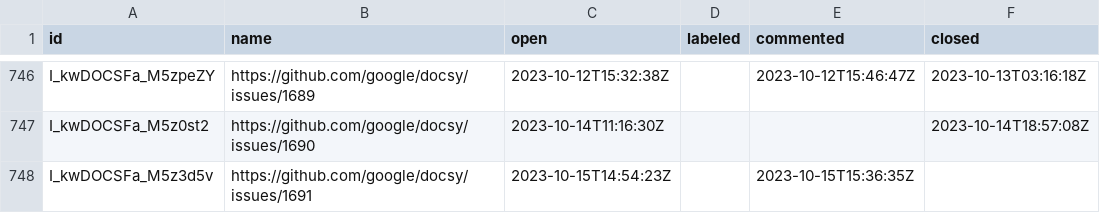
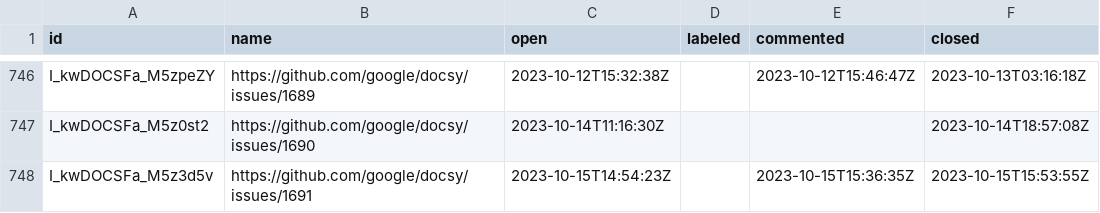
Before and after one commit to deining/docsy-metrics, a CSV file: data/google/docsy/issues.csv, drawn as a sheet; only a part is shown, gaps mark what is left out.

```diff
--- a/data/google/docsy/issues.csv
+++ b/data/google/docsy/issues.csv
@@ -747,2 +747,2 @@ I_kwDOCSFa_M5zpeZY,https://github.com/google/docsy/issues/1689,2023-10-12T15:32:
 I_kwDOCSFa_M5z0st2,https://github.com/google/docsy/issues/1690,2023-10-14T11:16:30Z,,,2023-10-14T18:57:08Z
-I_kwDOCSFa_M5z3d5v,https://github.com/google/docsy/issues/1691,2023-10-15T14:54:23Z,,2023-10-15T15:36:35Z,
+I_kwDOCSFa_M5z3d5v,https://github.com/google/docsy/issues/1691,2023-10-15T14:54:23Z,,2023-10-15T15:36:35Z,2023-10-15T15:53:55Z
```
